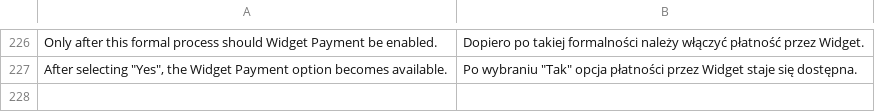
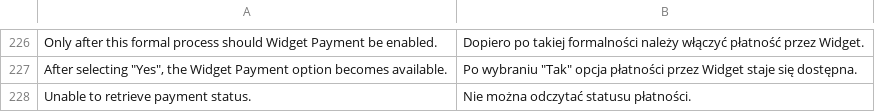
Before and after one commit to bluepayment-plugin/magento-2.x-plugin, a CSV file: i18n/pl_PL.csv, drawn as a sheet; only a part is shown, gaps mark what is left out; the diff names each change by its address in the sheet, - before the commit and + after, or states it on an @@ line.

Commit message:
v2.34.4: fix refunds, payment links, checkout and caching

```diff
--- a/i18n/pl_PL.csv
+++ b/i18n/pl_PL.csv
+row 228: Unable to retrieve payment status. | Nie można odczytać statusu płatności.
```
Also changed, not shown: 18 other files.
